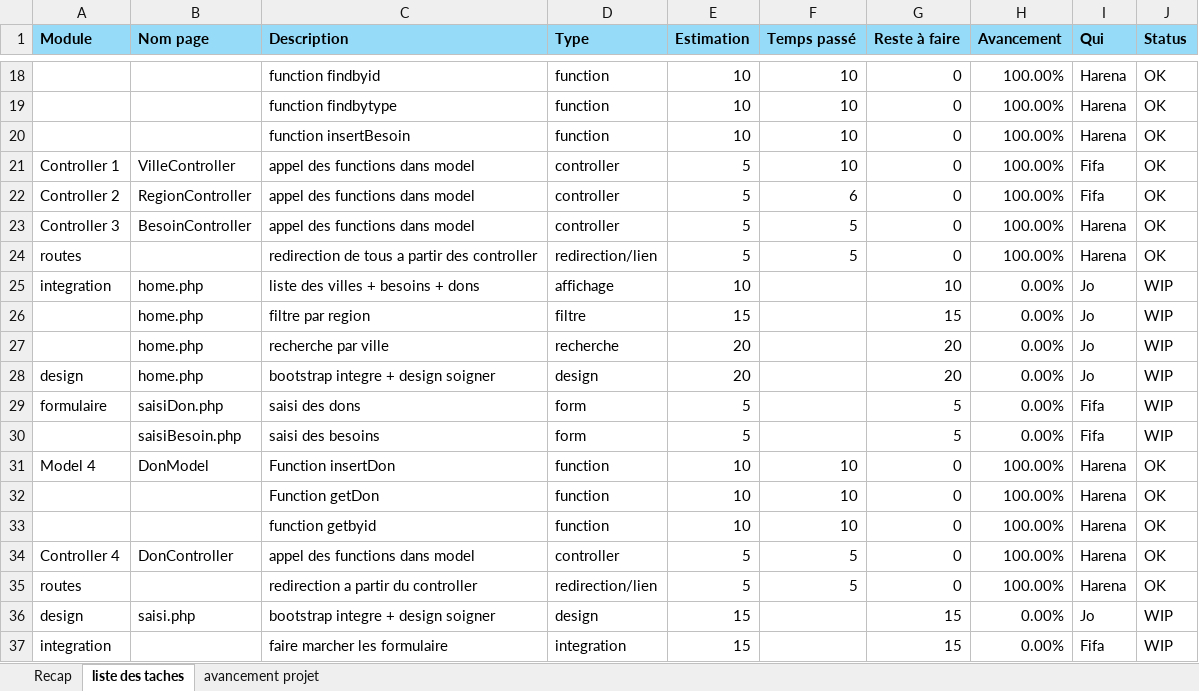
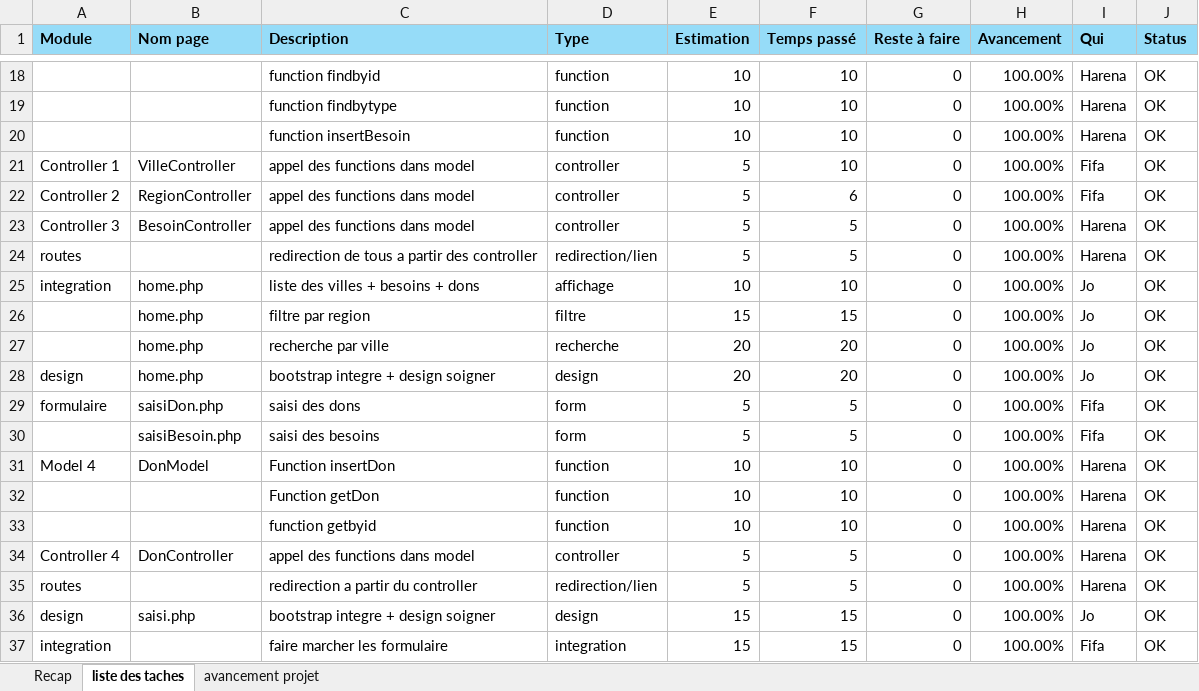
Before and after one commit to adex-ego/BNGRC_S3, an Excel workbook: suivi-todolist.xlsx, sheet liste des taches, drawn as a sheet; only a part is shown, gaps mark what is left out; values as stored, in another font and other column widths than the file's, no borders; the diff names each change by its address in the sheet, - before the commit and + after, or states it on an @@ line.

Commit message:
correction-todo

```diff
--- a/suivi-todolist.xlsx (sheet liste des taches)
+++ b/suivi-todolist.xlsx (sheet liste des taches)
-F25 (Temps passé): (empty)
+F25 (Temps passé): 10
-G25 (Reste à faire): 10
+G25 (Reste à faire): 0
-H25:H30 (Avancement): 0.00%
+H25:H30 (Avancement): 100.00%
-J25:J30 (Status): WIP
+J25:J30 (Status): OK
-F26 (Temps passé): (empty)
+F26 (Temps passé): 15
-G26 (Reste à faire): 15
+G26 (Reste à faire): 0
-F27:F28 (Temps passé): (empty)
+F27:F28 (Temps passé): 20
-G27:G28 (Reste à faire): 20
+G27:G28 (Reste à faire): 0
-F29:F30 (Temps passé): (empty)
+F29:F30 (Temps passé): 5
-G29:G30 (Reste à faire): 5
+G29:G30 (Reste à faire): 0
-F36:F37 (Temps passé): (empty)
+F36:F37 (Temps passé): 15
-G36:G37 (Reste à faire): 15
+G36:G37 (Reste à faire): 0
-H36:H37 (Avancement): 0.00%
+H36:H37 (Avancement): 100.00%
-J36:J37 (Status): WIP
+J36:J37 (Status): OK
```
Also changed, not shown: sheet avancement projet.
